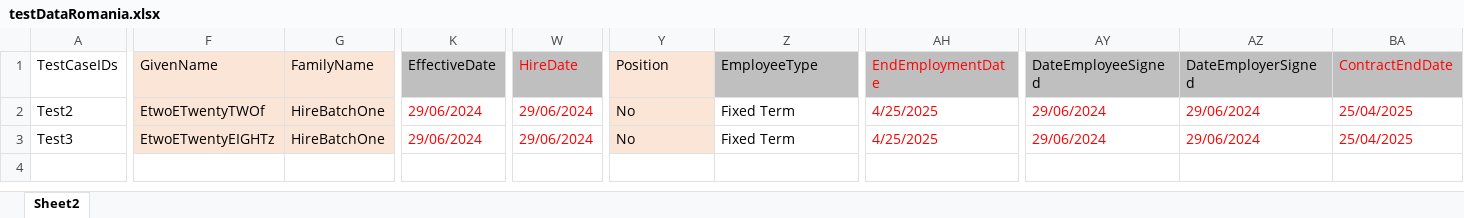
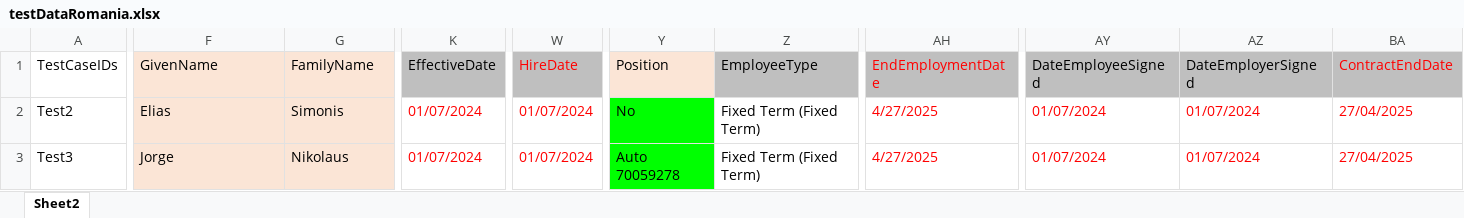
Before and after one commit to VasanthEzhilkumar/WorkdayRepo, an Excel workbook: Data/testDataRomania.xlsx, sheet Sheet2, drawn as a sheet; only a part is shown, gaps mark what is left out; values as stored, in another font and other column widths than the file's, no borders; the diff covers the shown part only; the diff names each change by its address in the sheet, - before the commit and + after, or states it on an @@ line.

```diff
--- a/Data/testDataRomania.xlsx (sheet Sheet2)
+++ b/Data/testDataRomania.xlsx (sheet Sheet2)
-F2 (GivenName): EtwoETwentyTWOf
+F2 (GivenName): Elias
-G2 (FamilyName): HireBatchOne
+G2 (FamilyName): Simonis
-K2:K3 (EffectiveDate): 29/06/2024
+K2:K3 (EffectiveDate): 01/07/2024
-W2:W3 (HireDate): 29/06/2024
+W2:W3 (HireDate): 01/07/2024
-Y2:Y3 fill: #FBE5D6
+Y2:Y3 fill: #00FF01
-Z2:Z3 (EmployeeType): Fixed Term
+Z2:Z3 (EmployeeType): Fixed Term (Fixed Term)
-AH2:AH3 (EndEmploymentDate): 4/25/2025
+AH2:AH3 (EndEmploymentDate): 4/27/2025
-AY2:AY3 (DateEmployeeSigned): 29/06/2024
+AY2:AY3 (DateEmployeeSigned): 01/07/2024
-AZ2:AZ3 (DateEmployerSigned): 29/06/2024
+AZ2:AZ3 (DateEmployerSigned): 01/07/2024
-BA2:BA3 (ContractEndDate): 25/04/2025
+BA2:BA3 (ContractEndDate): 27/04/2025
-F3 (GivenName): EtwoETwentyEIGHTz
+F3 (GivenName): Jorge
-G3 (FamilyName): HireBatchOne
+G3 (FamilyName): Nikolaus
-Y3 (Position): No
+Y3 (Position): Auto 70059278
```
Also changed, not shown: 7 edited cells elsewhere in this sheet, 18 other files.
